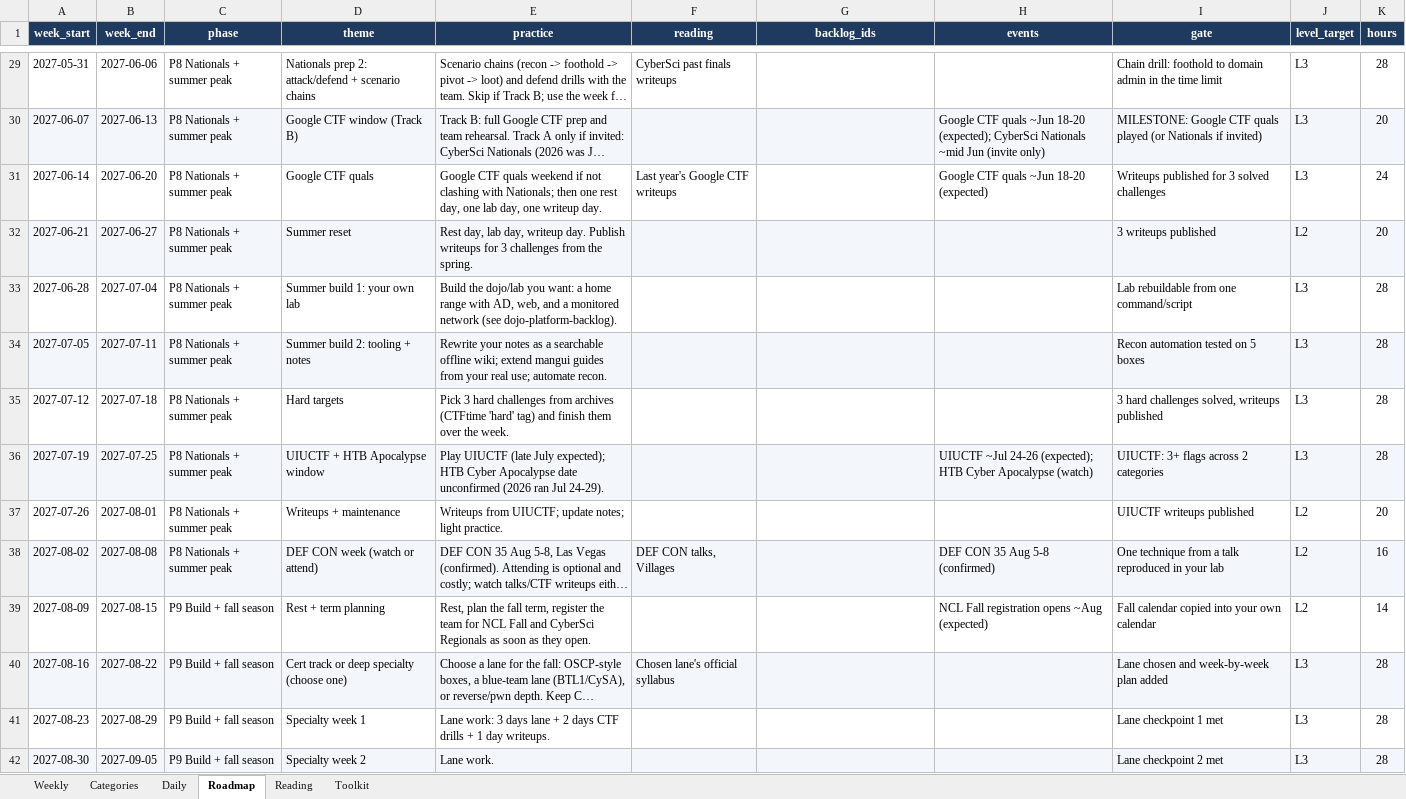
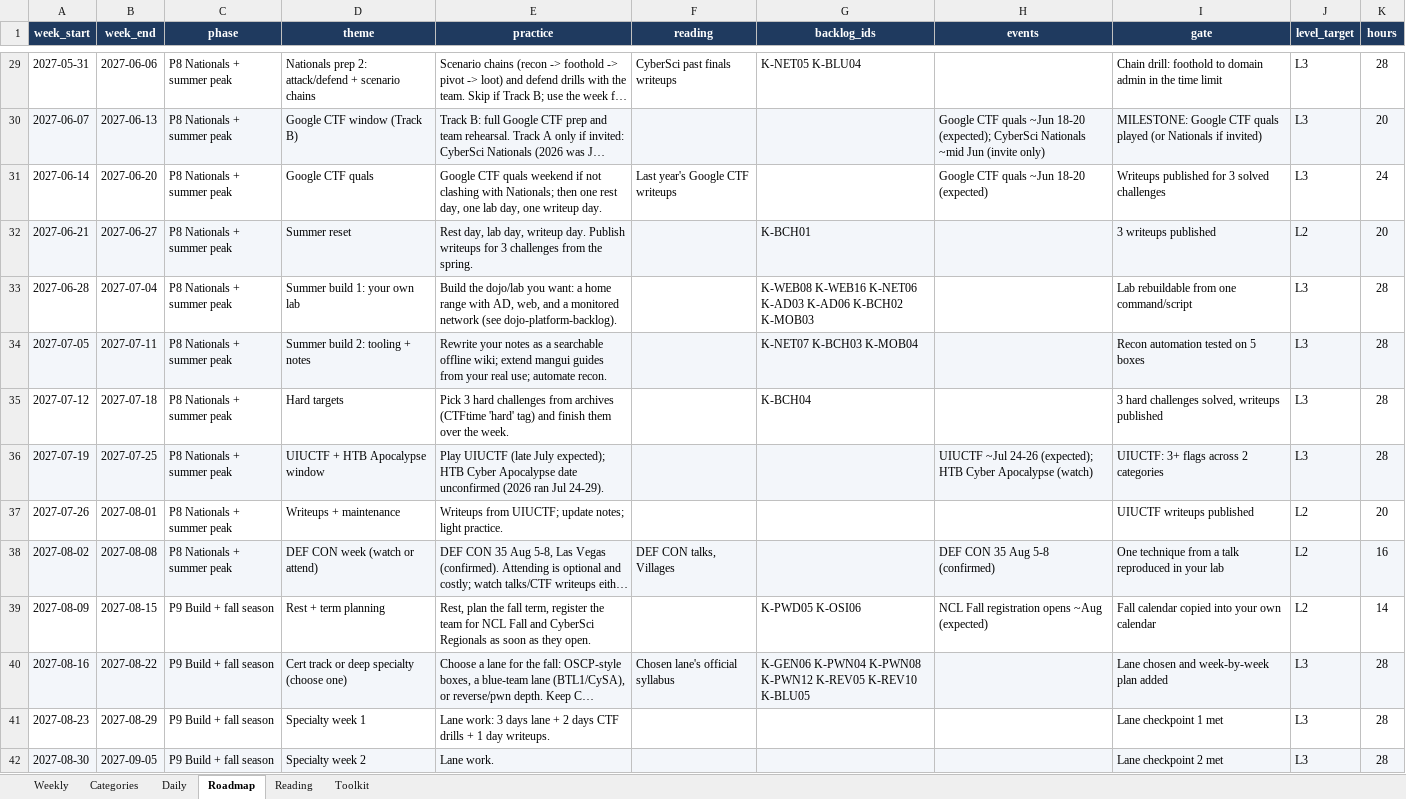
Before and after one commit to Cybersci2026-AlgonquinTeam2/cybersci2026-preparation, an Excel workbook: tracker/CyberSci-Tracker.xlsx, sheet Roadmap, drawn as a sheet; only a part is shown, gaps mark what is left out; long unchanged cells end in …; values as stored, in another font and other column widths than the file's, no borders; the diff covers the shown part only; the diff names each change by its address in the sheet, - before the commit and + after, or states it on an @@ line.

```diff
--- a/tracker/CyberSci-Tracker.xlsx (sheet Roadmap)
+++ b/tracker/CyberSci-Tracker.xlsx (sheet Roadmap)
-G29 (backlog_ids): (empty)
+G29 (backlog_ids): K-NET05 K-BLU04
-G32 (backlog_ids): (empty)
+G32 (backlog_ids): K-BCH01
-G33 (backlog_ids): (empty)
+G33 (backlog_ids): K-WEB08 K-WEB16 K-NET06 K-AD03 K-AD06 K-BCH02 K-MOB03
-G34 (backlog_ids): (empty)
+G34 (backlog_ids): K-NET07 K-BCH03 K-MOB04
-G35 (backlog_ids): (empty)
+G35 (backlog_ids): K-BCH04
-G39 (backlog_ids): (empty)
+G39 (backlog_ids): K-PWD05 K-OSI06
-G40 (backlog_ids): (empty)
+G40 (backlog_ids): K-GEN06 K-PWN04 K-PWN08 K-PWN12 K-REV05 K-REV10 K-BLU05
```
Also changed, not shown: 26 edited cells elsewhere in this sheet, 6 other files.
